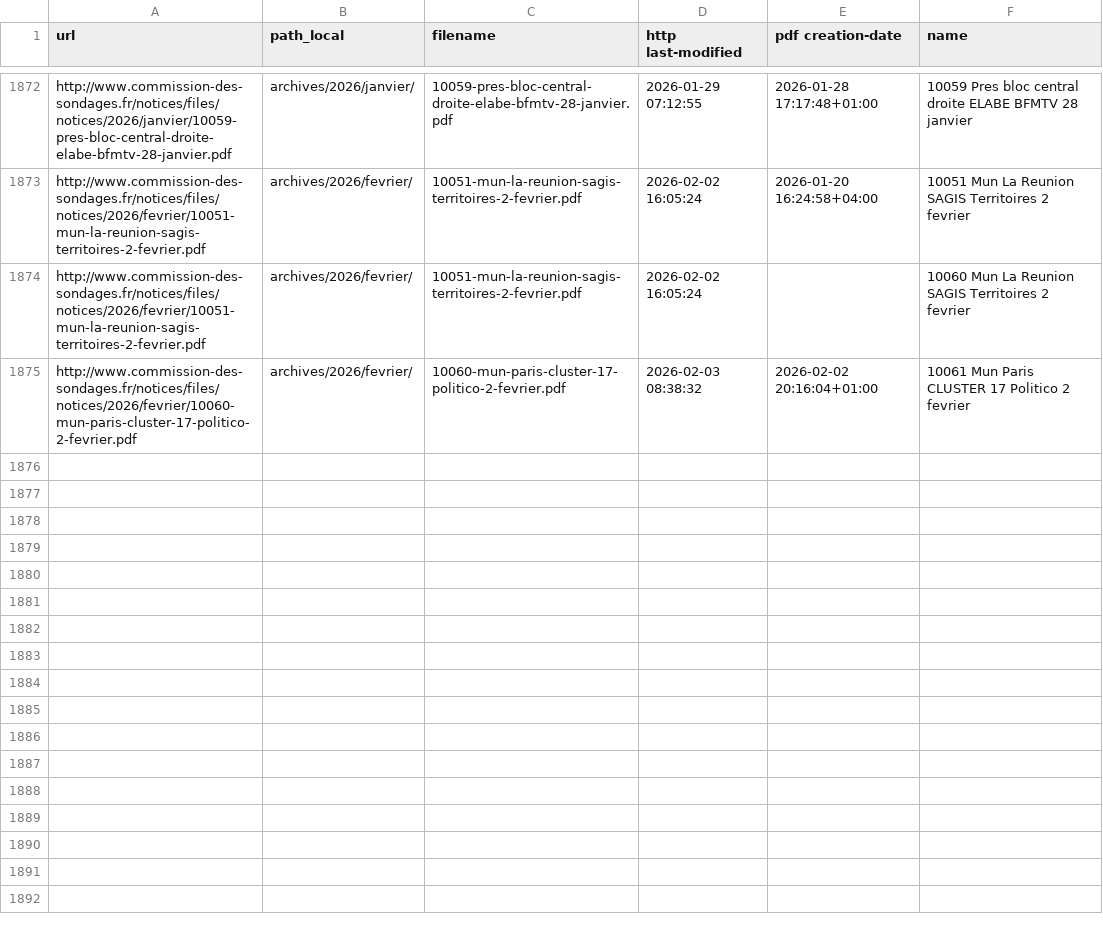
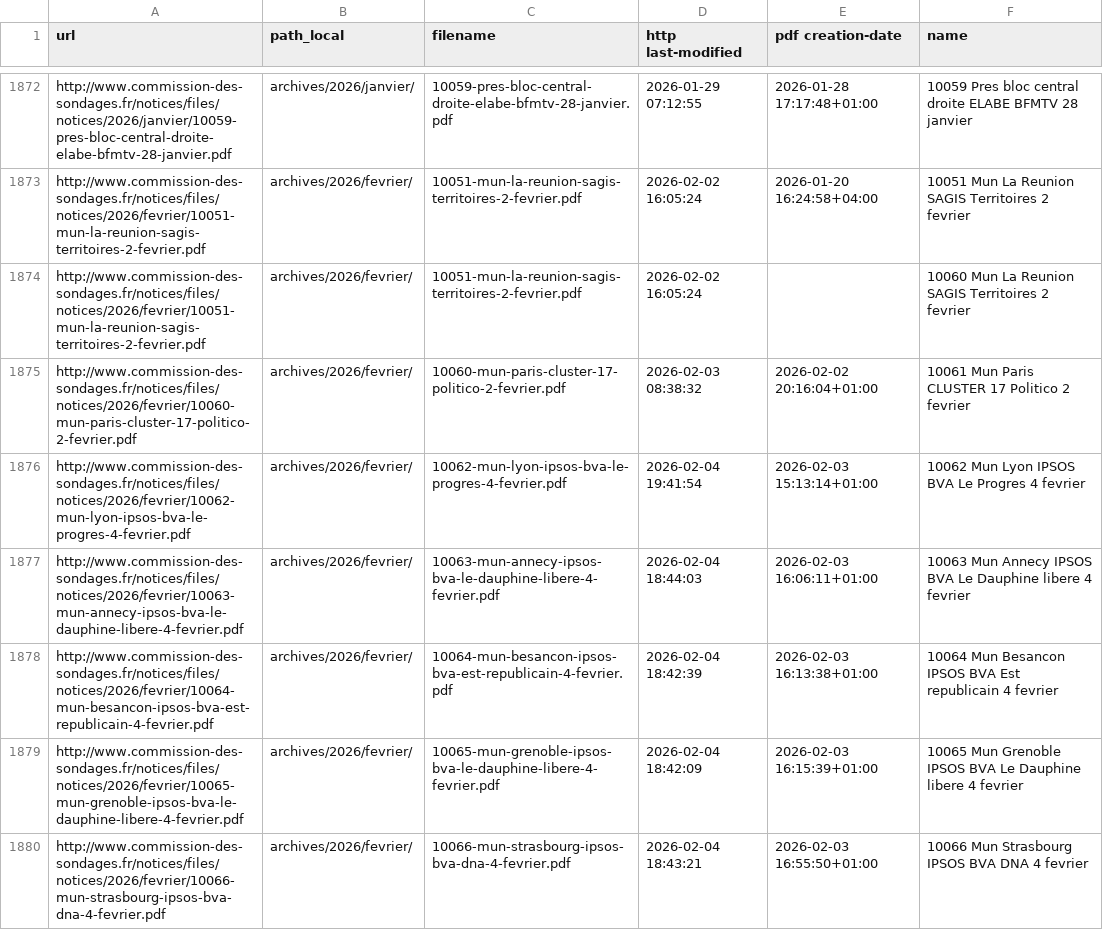
Before and after one commit to MieuxVoter/sondages-commission-index, a CSV file: files.csv, drawn as a sheet; only a part is shown, gaps mark what is left out.

```diff
--- a/files.csv
+++ b/files.csv
@@ -1875 +1875,6 @@ http://www.commission-des-sondages.fr/notices/files/notices/2026/fevrier/10051-m
 http://www.commission-des-sondages.fr/notices/files/notices/2026/fevrier/10060-mun-paris-cluster-17-politico-2-fevrier.pdf,archives/2026/fevrier/,10060-mun-paris-cluster-17-politico-2-fevrier.pdf,2026-02-03 08:38:32,2026-02-02 20:16:04+01:00,10061 Mun Paris CLUSTER 17 Politico 2 fevrier
+http://www.commission-des-sondages.fr/notices/files/notices/2026/fevrier/10062-mun-lyon-ipsos-bva-le-progres-4-fevrier.pdf,archives/2026/fevrier/,10062-mun-lyon-ipsos-bva-le-progres-4-fevrier.pdf,2026-02-04 19:41:54,2026-02-03 15:13:14+01:00,10062 Mun Lyon IPSOS BVA Le Progres 4 fevrier
+http://www.commission-des-sondages.fr/notices/files/notices/2026/fevrier/10063-mun-annecy-ipsos-bva-le-dauphine-libere-4-fevrier.pdf,archives/2026/fevrier/,10063-mun-annecy-ipsos-bva-le-dauphine-libere-4-fevrier.pdf,2026-02-04 18:44:03,2026-02-03 16:06:11+01:00,10063 Mun Annecy IPSOS BVA Le Dauphine libere 4 fevrier
+http://www.commission-des-sondages.fr/notices/files/notices/2026/fevrier/10064-mun-besancon-ipsos-bva-est-republicain-4-fevrier.pdf,archives/2026/fevrier/,10064-mun-besancon-ipsos-bva-est-republicain-4-fevrier.pdf,2026-02-04 18:42:39,2026-02-03 16:13:38+01:00,10064 Mun Besancon IPSOS BVA Est republicain 4 fevrier
+http://www.commission-des-sondages.fr/notices/files/notices/2026/fevrier/10065-mun-grenoble-ipsos-bva-le-dauphine-libere-4-fevrier.pdf,archives/2026/fevrier/,10065-mun-grenoble-ipsos-bva-le-dauphine-libere-4-fevrier.pdf,2026-02-04 18:42:09,2026-02-03 16:15:39+01:00,10065 Mun Grenoble IPSOS BVA Le Dauphine libere 4 fevrier
+http://www.commission-des-sondages.fr/notices/files/notices/2026/fevrier/10066-mun-strasbourg-ipsos-bva-dna-4-fevrier.pdf,archives/2026/fevrier/,10066-mun-strasbourg-ipsos-bva-dna-4-fevrier.pdf,2026-02-04 18:43:21,2026-02-03 16:55:50+01:00,10066 Mun Strasbourg IPSOS BVA DNA 4 fevrier
```
Also changed, not shown: base.csv, notices_catalog.csv, 5 other files.
